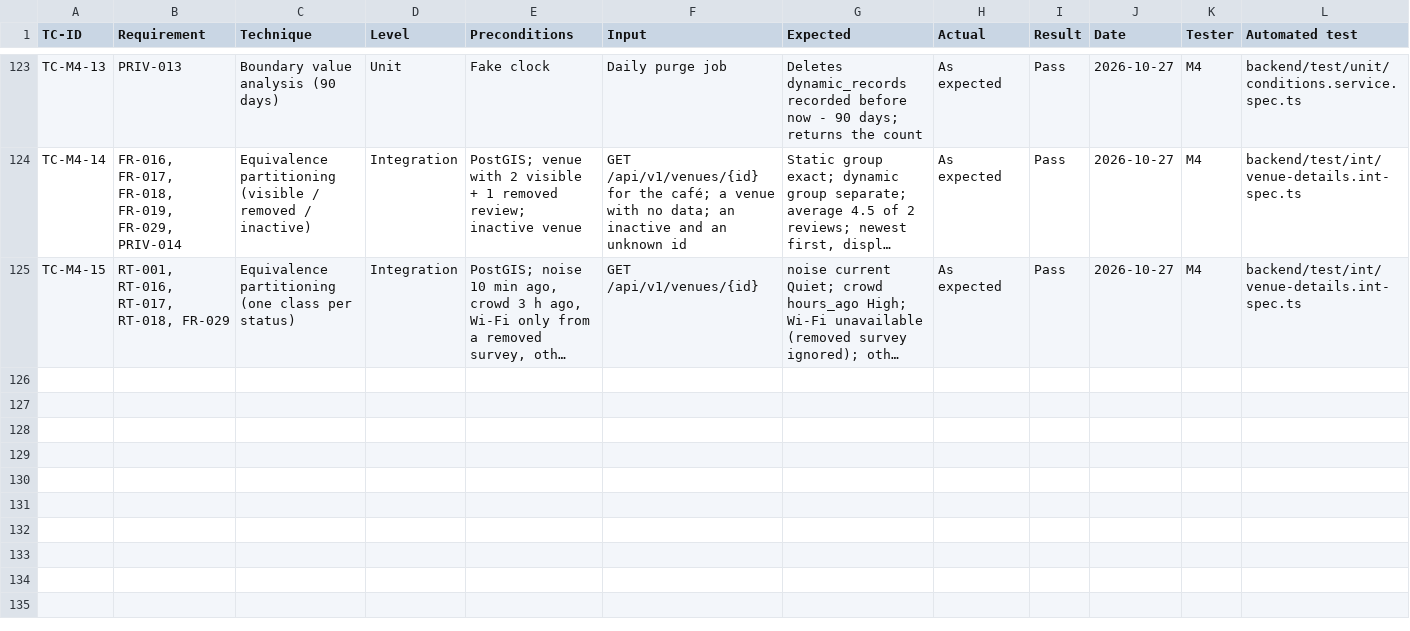
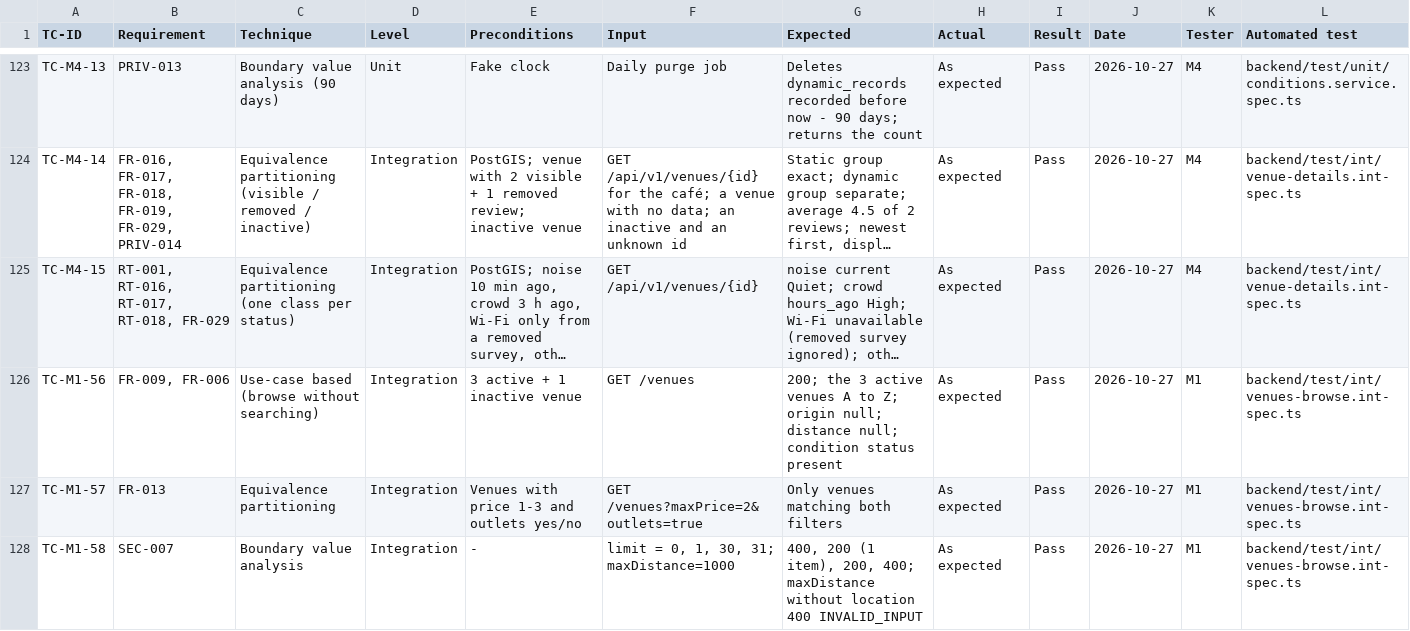
Before and after one commit to yasmeennasrr/StudySpot, a CSV file: docs/testing/test-cases.csv, drawn as a sheet; only a part is shown, gaps mark what is left out; long unchanged cells end in …; the diff names each change by its address in the sheet, - before the commit and + after, or states it on an @@ line.

```diff
--- a/docs/testing/test-cases.csv
+++ b/docs/testing/test-cases.csv
+row 126: TC-M1-56 | FR-009, FR-006 | Use-case based (browse without searching) | Integration | 3 active + 1 inactive venue | GET /venues | 200; the 3 active venues A to Z; origin null; distance null; condition status present | As expected | Pass | 2026-10-27 | M1 | backend/test/int/venues-browse.int-spec.ts
+row 127: TC-M1-57 | FR-013 | Equivalence partitioning | Integration | Venues with price 1-3 and outlets yes/no | GET /venues?maxPrice=2&outlets=true | Only venues matching both filters | As expected | Pass | 2026-10-27 | M1 | backend/test/int/venues-browse.int-spec.ts
+row 128: TC-M1-58 | SEC-007 | Boundary value analysis | Integration | - | limit = 0, 1, 30, 31; maxDistance=1000 | 400, 200 (1 item), 200, 400; maxDistance without location 400 INVALID_INPUT | As expected | Pass | 2026-10-27 | M1 | backend/test/int/venues-browse.int-spec.ts
```
Also changed, not shown: 5 other files.
